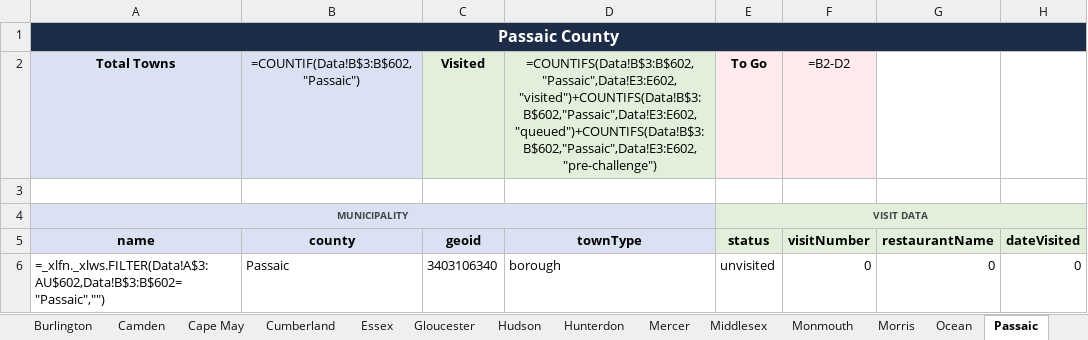
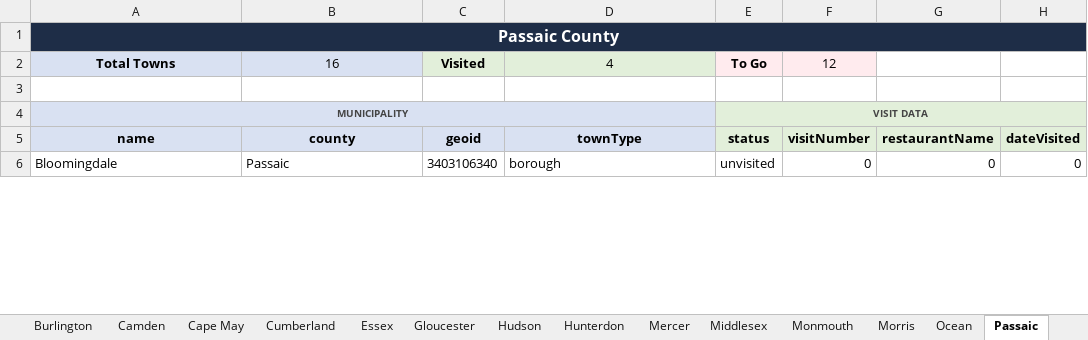
Before and after one commit to jrzyshr/eatjerseychallenge, an Excel workbook: data/ejc-data-tracker.xlsx, sheet Passaic, drawn as a sheet; only a part is shown; values as stored, in another font and other column widths than the file's, no borders; formulas without a stored value are shown as written; the diff covers the shown part only; the diff names each change by its address in the sheet, - before the commit and + after, or states it on an @@ line.

Commit message:
Update municipalities data with visit statuses, restaurant names, and dates visited; set statuses to queued and pre-challenge for several towns

```diff
--- a/data/ejc-data-tracker.xlsx (sheet Passaic)
+++ b/data/ejc-data-tracker.xlsx (sheet Passaic)
-B2 (county): =COUNTIF(Data!B$3:B$602,"Passaic")
+B2 (county): 16
-D2 (townType): =COUNTIFS(Data!B$3:B$602,"Passaic",Data!E3:E602,"visited")+COUNTIFS(Data!B$3:B$602,"Passaic",Data!E3:E602,"queued")+COUNTIFS(Data!B$3:B$602,"Passaic",Data!E3:E602,"pre-challenge")
+D2 (townType): 4
-F2 (visitNumber): =B2-D2
+F2 (visitNumber): 12
-A6 (name): =_xlfn._xlws.FILTER(Data!A$3:AU$602,Data!B$3:B$602="Passaic","")
+A6 (name): Bloomingdale
```
Also changed, not shown: 15 edited cells elsewhere in this sheet, sheet Data, sheet Summary, sheet Bergen, sheet Sussex, sheet Warren, sheet Hudson, 16 more sheets, hidden cells, 1 other file.
